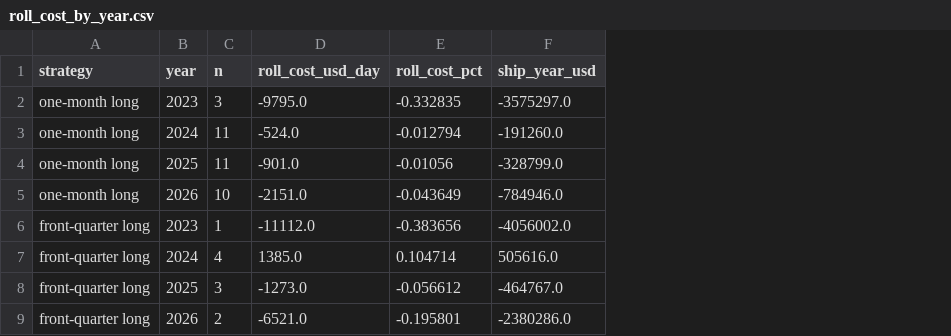
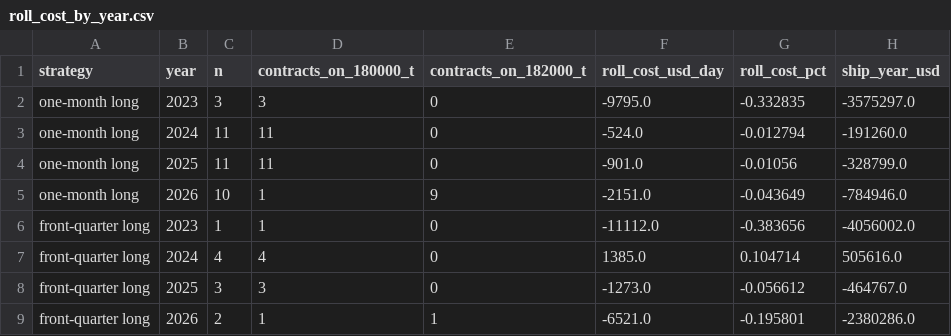
Before and after one commit to nathancouturier/ffa-basis-hedging-study, a CSV file: data/downloads/roll_cost_by_year.csv, drawn as a sheet; the diff names each change by its address in the sheet, - before the commit and + after, or states it on an @@ line.

Commit message:
Design review fixes on the data side; wording without tooling references
- TD3C: a TCE printed with a dot for the thousands separator is read as
  such (31 May 2024) and noted; implausible TCEs are left out
- Flat-rate test carries its tolerance and minimum pairs; SEC comparisons
  report equal, above or below; robustness variants say which cells equal
  the headline and why
- Sources carry links to their archives and filings; the downloads and the
  roll cost by year carry their baskets; the cited curves name the spot's
  source; the out-of-sample window's first fixture is published
- 2026 validation groups state their basket; limitations and audit wording
  no longer describe the tooling

```diff
--- a/data/downloads/roll_cost_by_year.csv
+++ b/data/downloads/roll_cost_by_year.csv
+column D (contracts_on_180000_t), rows 2-9: 3 | 11 | 11 | 1 | 1 | 4 | 3 | 1
+column E (contracts_on_182000_t), rows 2-9: 0 | 0 | 0 | 9 | 0 | 0 | 0 | 1
```
Also changed, not shown: data/downloads/td3c_weekly_prints.csv, 21 other files.
